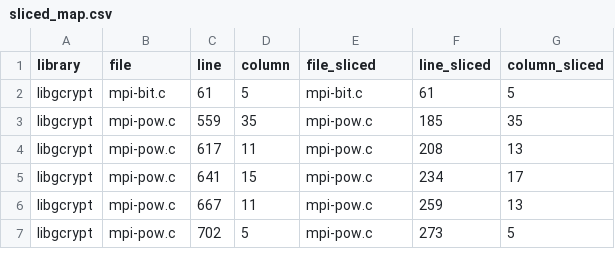
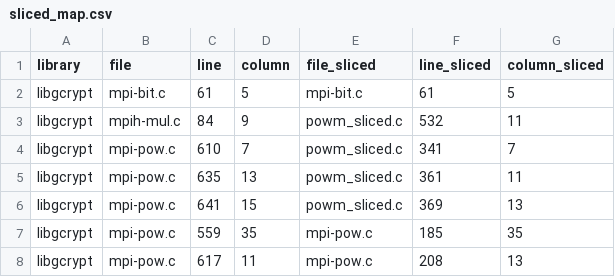
Before and after one commit to Jameson805/klee-deps, a CSV file: configs/postprocess/sliced_map.csv, drawn as a sheet; only a part is shown; the shorter side is filled out with more unchanged rows.

Commit message:
Add libgcrypt sliced map entries
Add additional libgcrypt powm sliced-location mappings used by postprocessing to relabel sliced findings.

Validation: parsed configs/postprocess/sliced_map.csv with csv.DictReader and checked numeric location columns.

```diff
--- a/configs/postprocess/sliced_map.csv
+++ b/configs/postprocess/sliced_map.csv
@@ -2,2 +2,6 @@ library,file,line,column,file_sliced,line_sliced,column_sliced
 libgcrypt,mpi-bit.c,61,5,mpi-bit.c,61,5
+libgcrypt,mpih-mul.c,84,9,powm_sliced.c,532,11
+libgcrypt,mpi-pow.c,610,7,powm_sliced.c,341,7
+libgcrypt,mpi-pow.c,635,13,powm_sliced.c,361,11
+libgcrypt,mpi-pow.c,641,15,powm_sliced.c,369,13
 libgcrypt,mpi-pow.c,559,35,mpi-pow.c,185,35
```
